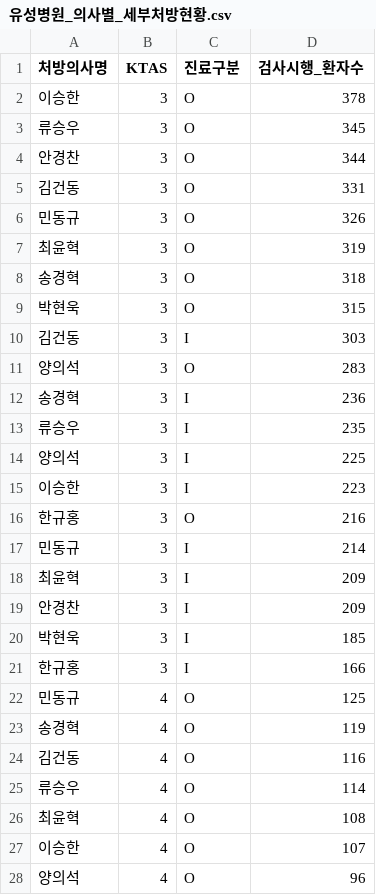
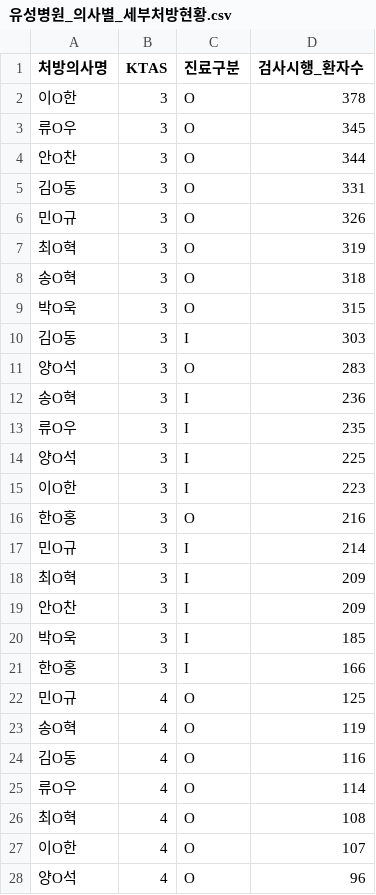
Before and after one commit to chul1215/em-ktas, a CSV file: data/now_data/유성병원_의사별_세부처방현황.csv, drawn as a sheet; only a part is shown; the diff covers the shown part only.

```diff
--- a/data/now_data/유성병원_의사별_세부처방현황.csv
+++ b/data/now_data/유성병원_의사별_세부처방현황.csv
@@ -1,28 +1,28 @@
 처방의사명,KTAS,진료구분,검사시행_환자수
-이승한,3,O,378
-류승우,3,O,345
-안경찬,3,O,344
-김건동,3,O,331
-민동규,3,O,326
-최윤혁,3,O,319
-송경혁,3,O,318
-박현욱,3,O,315
-김건동,3,I,303
-양의석,3,O,283
-송경혁,3,I,236
-류승우,3,I,235
-양의석,3,I,225
-이승한,3,I,223
-한규홍,3,O,216
-민동규,3,I,214
-최윤혁,3,I,209
-안경찬,3,I,209
-박현욱,3,I,185
-한규홍,3,I,166
-민동규,4,O,125
-송경혁,4,O,119
-김건동,4,O,116
-류승우,4,O,114
-최윤혁,4,O,108
-이승한,4,O,107
-양의석,4,O,96
+이O한,3,O,378
+류O우,3,O,345
+안O찬,3,O,344
+김O동,3,O,331
+민O규,3,O,326
+최O혁,3,O,319
+송O혁,3,O,318
+박O욱,3,O,315
+김O동,3,I,303
+양O석,3,O,283
+송O혁,3,I,236
+류O우,3,I,235
+양O석,3,I,225
+이O한,3,I,223
+한O홍,3,O,216
+민O규,3,I,214
+최O혁,3,I,209
+안O찬,3,I,209
+박O욱,3,I,185
+한O홍,3,I,166
+민O규,4,O,125
+송O혁,4,O,119
+김O동,4,O,116
+류O우,4,O,114
+최O혁,4,O,108
+이O한,4,O,107
+양O석,4,O,96
```
Also changed, not shown: 64 edited cells elsewhere in this file, data/now_data/대전병원_의사별_세부처방현황.csv, 12 other files.
